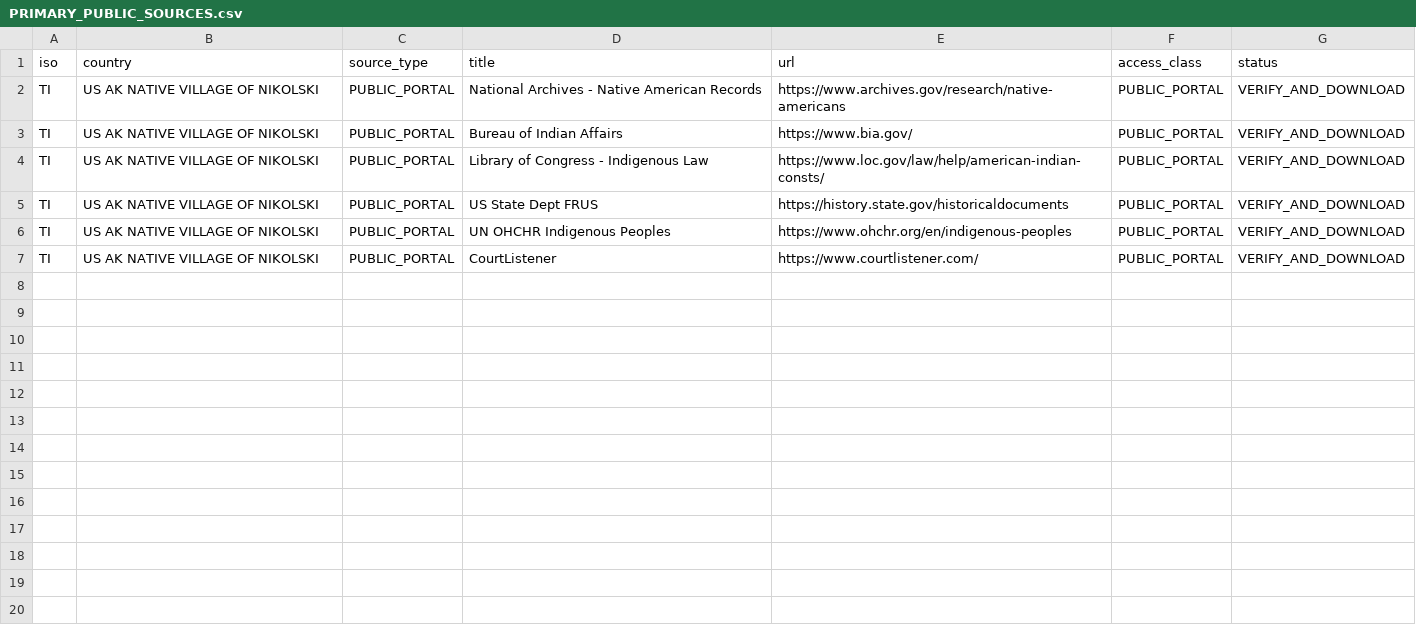
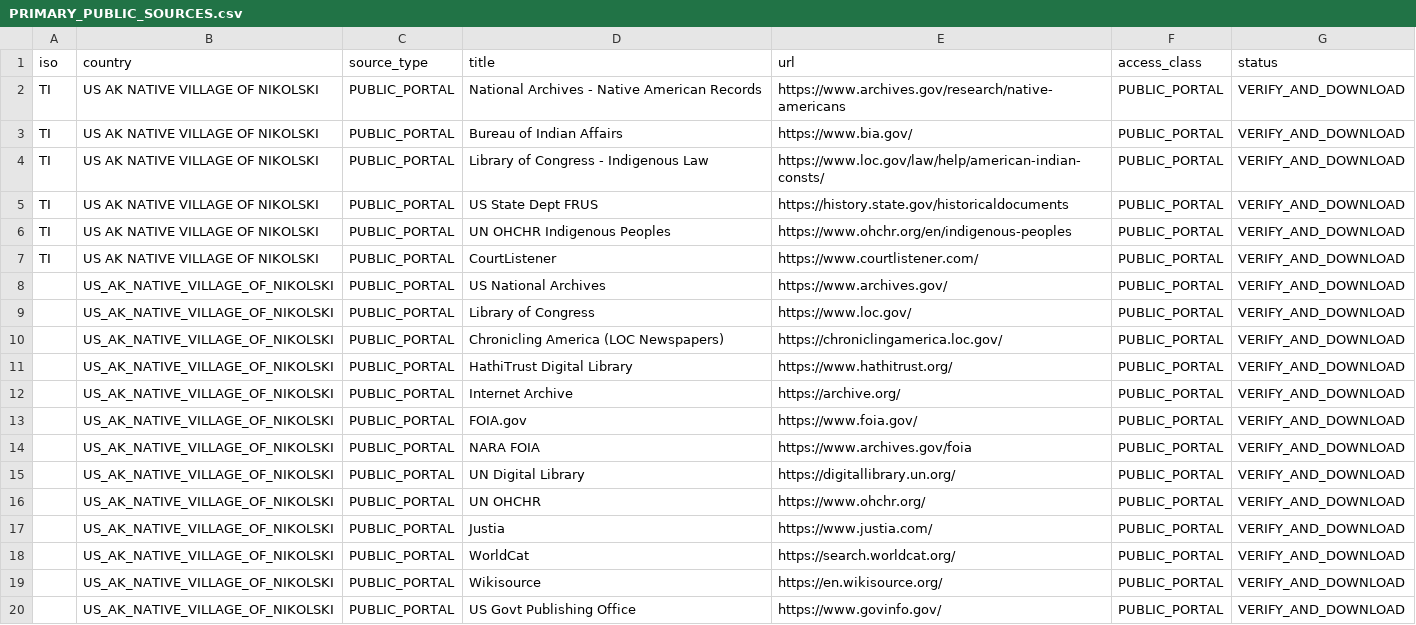
Before and after one commit to GlobalRestitutionAlliance/turtle-island-us-ak-native-village-of-nikolski-master-litigation, a CSV file: 03_Evidentiary_Exhibits/PRIMARY_PUBLIC_SOURCES.csv, drawn as a sheet.

Commit message:
Expand primary public source registries (Batch 2)

```diff
--- a/03_Evidentiary_Exhibits/PRIMARY_PUBLIC_SOURCES.csv
+++ b/03_Evidentiary_Exhibits/PRIMARY_PUBLIC_SOURCES.csv
@@ -7 +7,14 @@ TI,US AK NATIVE VILLAGE OF NIKOLSKI,PUBLIC_PORTAL,UN OHCHR Indigenous Peoples,ht
 TI,US AK NATIVE VILLAGE OF NIKOLSKI,PUBLIC_PORTAL,CourtListener,https://www.courtlistener.com/,PUBLIC_PORTAL,VERIFY_AND_DOWNLOAD
+,US_AK_NATIVE_VILLAGE_OF_NIKOLSKI,PUBLIC_PORTAL,US National Archives,https://www.archives.gov/,PUBLIC_PORTAL,VERIFY_AND_DOWNLOAD
+,US_AK_NATIVE_VILLAGE_OF_NIKOLSKI,PUBLIC_PORTAL,Library of Congress,https://www.loc.gov/,PUBLIC_PORTAL,VERIFY_AND_DOWNLOAD
+,US_AK_NATIVE_VILLAGE_OF_NIKOLSKI,PUBLIC_PORTAL,Chronicling America (LOC Newspapers),https://chroniclingamerica.loc.gov/,PUBLIC_PORTAL,VERIFY_AND_DOWNLOAD
+,US_AK_NATIVE_VILLAGE_OF_NIKOLSKI,PUBLIC_PORTAL,HathiTrust Digital Library,https://www.hathitrust.org/,PUBLIC_PORTAL,VERIFY_AND_DOWNLOAD
+,US_AK_NATIVE_VILLAGE_OF_NIKOLSKI,PUBLIC_PORTAL,Internet Archive,https://archive.org/,PUBLIC_PORTAL,VERIFY_AND_DOWNLOAD
+,US_AK_NATIVE_VILLAGE_OF_NIKOLSKI,PUBLIC_PORTAL,FOIA.gov,https://www.foia.gov/,PUBLIC_PORTAL,VERIFY_AND_DOWNLOAD
+,US_AK_NATIVE_VILLAGE_OF_NIKOLSKI,PUBLIC_PORTAL,NARA FOIA,https://www.archives.gov/foia,PUBLIC_PORTAL,VERIFY_AND_DOWNLOAD
+,US_AK_NATIVE_VILLAGE_OF_NIKOLSKI,PUBLIC_PORTAL,UN Digital Library,https://digitallibrary.un.org/,PUBLIC_PORTAL,VERIFY_AND_DOWNLOAD
+,US_AK_NATIVE_VILLAGE_OF_NIKOLSKI,PUBLIC_PORTAL,UN OHCHR,https://www.ohchr.org/,PUBLIC_PORTAL,VERIFY_AND_DOWNLOAD
+,US_AK_NATIVE_VILLAGE_OF_NIKOLSKI,PUBLIC_PORTAL,Justia,https://www.justia.com/,PUBLIC_PORTAL,VERIFY_AND_DOWNLOAD
+,US_AK_NATIVE_VILLAGE_OF_NIKOLSKI,PUBLIC_PORTAL,WorldCat,https://search.worldcat.org/,PUBLIC_PORTAL,VERIFY_AND_DOWNLOAD
+,US_AK_NATIVE_VILLAGE_OF_NIKOLSKI,PUBLIC_PORTAL,Wikisource,https://en.wikisource.org/,PUBLIC_PORTAL,VERIFY_AND_DOWNLOAD
+,US_AK_NATIVE_VILLAGE_OF_NIKOLSKI,PUBLIC_PORTAL,US Govt Publishing Office,https://www.govinfo.gov/,PUBLIC_PORTAL,VERIFY_AND_DOWNLOAD
```
Also changed, not shown: 2 other files.
